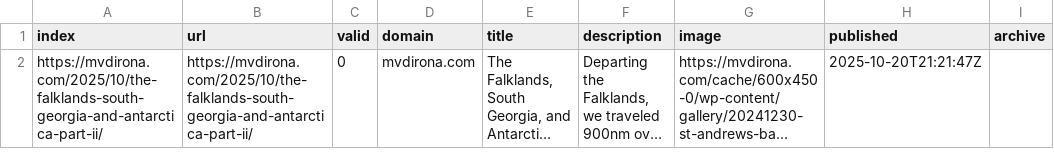
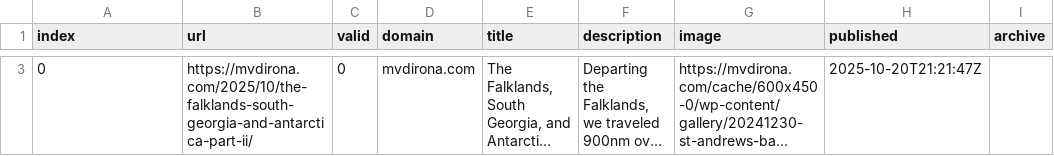
Before and after one commit to pg-ufr-news/locationWhisperer, a CSV file: csv/news_2025_10.csv, drawn as a sheet; only a part is shown, gaps mark what is left out; long unchanged cells end in …; addresses are those after the commit; the diff covers the shown part only; the diff names each change by its address in the sheet, - before the commit and + after, or states it on an @@ line.

```diff
--- a/csv/news_2025_10.csv
+++ b/csv/news_2025_10.csv
-A3 (index): https://mvdirona.com/2025/10/the-falklands-south-georgia-and-antarctica-part-ii/
+A3 (index): 0
```
Also changed, not shown: 1 added row elsewhere in this file, keywords.csv.
